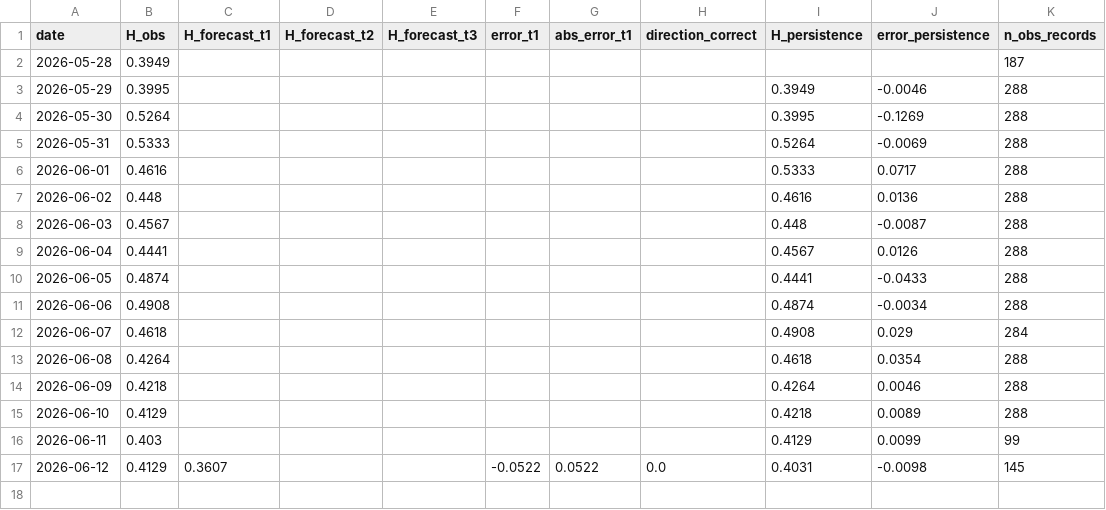
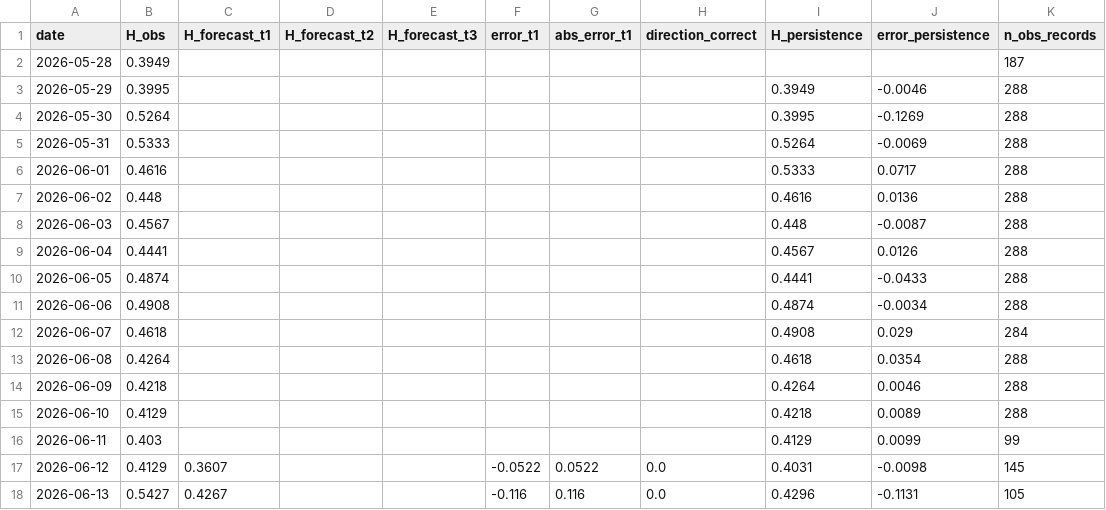
Before and after one commit to Ezhen/wwi-platform, a CSV file: export/csvs/forecast_verification.csv, drawn as a sheet; the diff names each change by its address in the sheet, - before the commit and + after, or states it on an @@ line.

```diff
--- a/export/csvs/forecast_verification.csv
+++ b/export/csvs/forecast_verification.csv
+row 18: 2026-06-13 | 0.5427 | 0.4267 |  |  | -0.116 | 0.116 | 0.0 | 0.4296 | -0.1131 | 105
```
Also changed, not shown: export/csvs/forecast_log.csv, export/csvs/forecast_log_hourly.csv, 16 other files.
